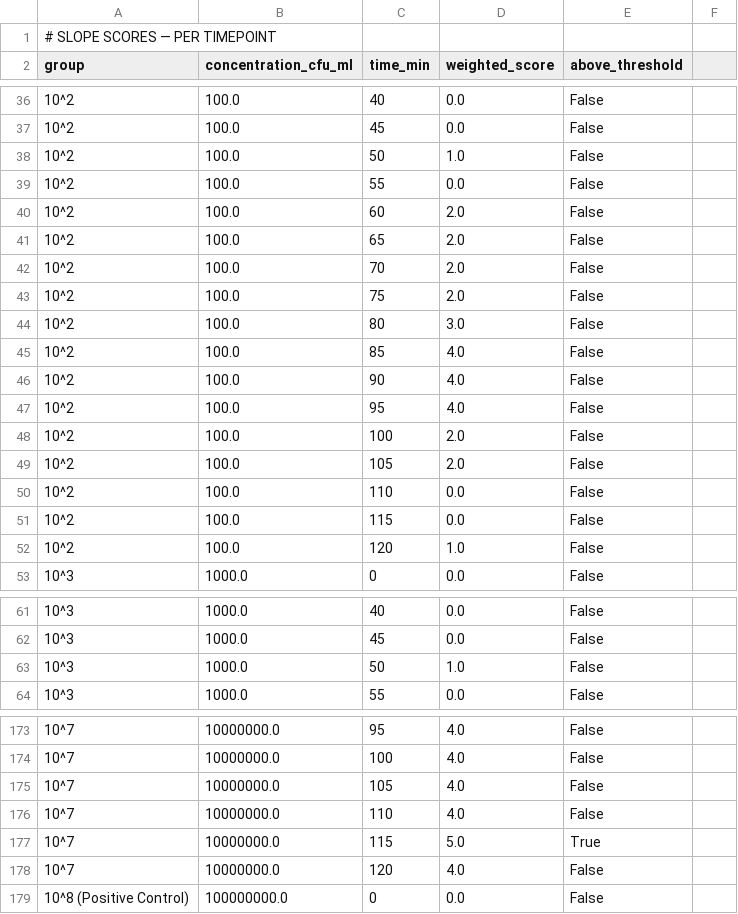
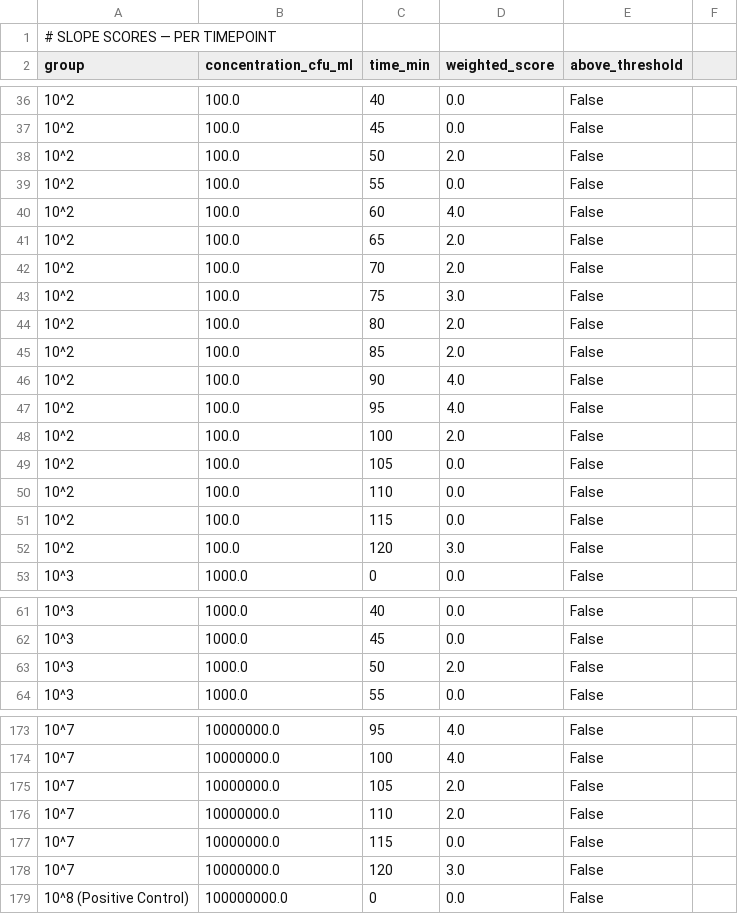
Before and after one commit to jadalin100/Assay_Analyzer, a CSV file: trial-2/results/slope_scores.csv, drawn as a sheet; only a part is shown, gaps mark what is left out; the diff covers the shown part only.

```diff
--- a/trial-2/results/slope_scores.csv
+++ b/trial-2/results/slope_scores.csv
@@ -37,10 +37,10 @@ group,concentration_cfu_ml,time_min,weighted_score,above_threshold
 10^2,100.0,45,0.0,False
-10^2,100.0,50,1.0,False
+10^2,100.0,50,2.0,False
 10^2,100.0,55,0.0,False
-10^2,100.0,60,2.0,False
+10^2,100.0,60,4.0,False
 10^2,100.0,65,2.0,False
 10^2,100.0,70,2.0,False
-10^2,100.0,75,2.0,False
-10^2,100.0,80,3.0,False
-10^2,100.0,85,4.0,False
+10^2,100.0,75,3.0,False
+10^2,100.0,80,2.0,False
+10^2,100.0,85,2.0,False
 10^2,100.0,90,4.0,False
@@ -48,6 +48,6 @@ group,concentration_cfu_ml,time_min,weighted_score,above_threshold
 10^2,100.0,100,2.0,False
-10^2,100.0,105,2.0,False
+10^2,100.0,105,0.0,False
 10^2,100.0,110,0.0,False
 10^2,100.0,115,0.0,False
-10^2,100.0,120,1.0,False
+10^2,100.0,120,3.0,False
 10^3,1000.0,0,0.0,False
@@ -62,3 +62,3 @@ group,concentration_cfu_ml,time_min,weighted_score,above_threshold
 10^3,1000.0,45,0.0,False
-10^3,1000.0,50,1.0,False
+10^3,1000.0,50,2.0,False
 10^3,1000.0,55,0.0,False
@@ -174,6 +174,6 @@ group,concentration_cfu_ml,time_min,weighted_score,above_threshold
 10^7,10000000.0,100,4.0,False
-10^7,10000000.0,105,4.0,False
-10^7,10000000.0,110,4.0,False
-10^7,10000000.0,115,5.0,True
-10^7,10000000.0,120,4.0,False
+10^7,10000000.0,105,2.0,False
+10^7,10000000.0,110,2.0,False
+10^7,10000000.0,115,0.0,False
+10^7,10000000.0,120,3.0,False
 10^8 (Positive Control),100000000.0,0,0.0,False
```
Also changed, not shown: 65 edited cells elsewhere in this file, trial-2/results/detection_events.csv, trial-2/results/results_summary.csv, 31 other files.
